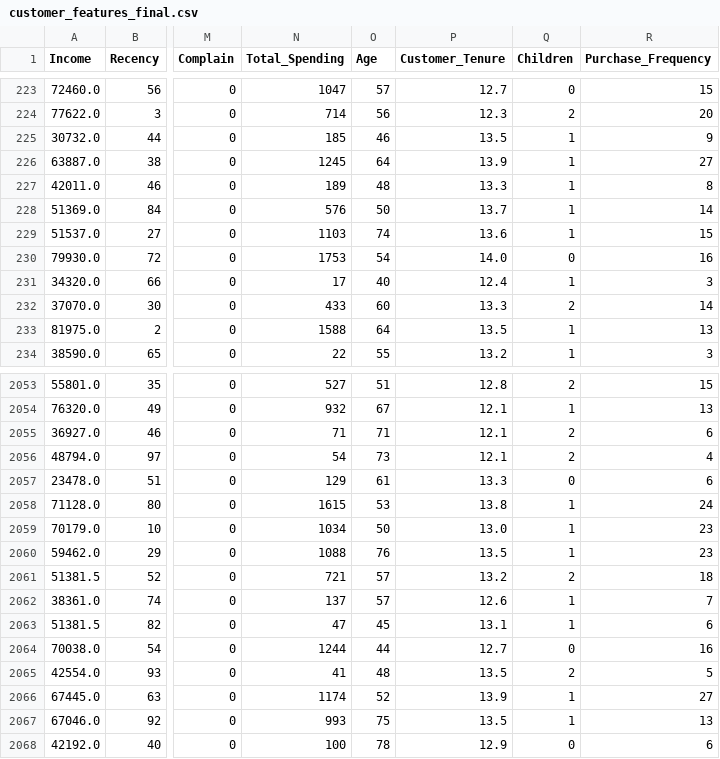
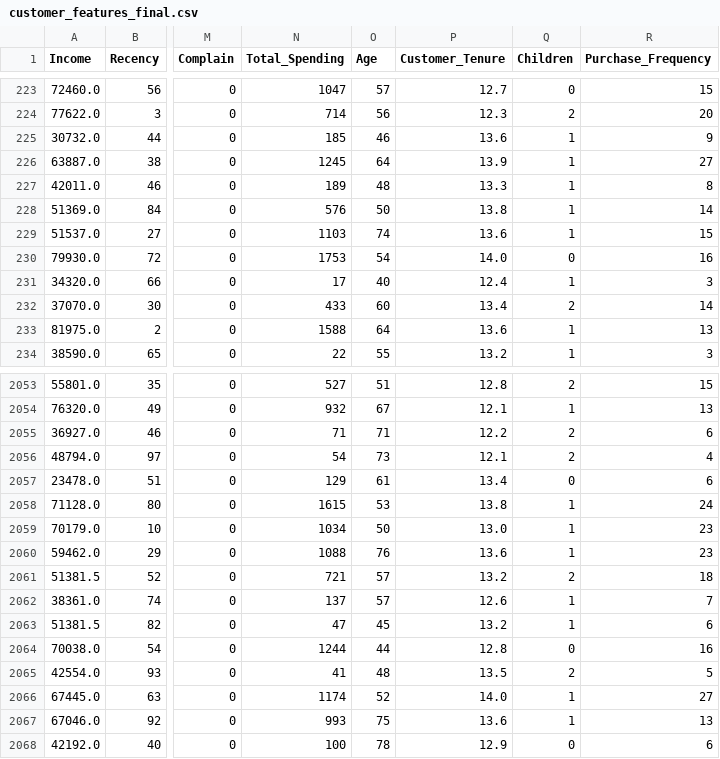
Before and after one commit to Akshit-Garg27/Retail-Customer-Intelligence, a CSV file: data/processed/customer_features_final.csv, drawn as a sheet; only a part is shown, gaps mark what is left out; the diff covers the shown part only; the diff names each change by its address in the sheet, - before the commit and + after, or states it on an @@ line.

```diff
--- a/data/processed/customer_features_final.csv
+++ b/data/processed/customer_features_final.csv
-P225 (Customer_Tenure): 13.5
+P225 (Customer_Tenure): 13.6
-P228 (Customer_Tenure): 13.7
+P228 (Customer_Tenure): 13.8
-P232 (Customer_Tenure): 13.3
+P232 (Customer_Tenure): 13.4
-P233 (Customer_Tenure): 13.5
+P233 (Customer_Tenure): 13.6
-P2055 (Customer_Tenure): 12.1
+P2055 (Customer_Tenure): 12.2
-P2057 (Customer_Tenure): 13.3
+P2057 (Customer_Tenure): 13.4
-P2060 (Customer_Tenure): 13.5
+P2060 (Customer_Tenure): 13.6
-P2063 (Customer_Tenure): 13.1
+P2063 (Customer_Tenure): 13.2
-P2064 (Customer_Tenure): 12.7
+P2064 (Customer_Tenure): 12.8
-P2066 (Customer_Tenure): 13.9
+P2066 (Customer_Tenure): 14.0
-P2067 (Customer_Tenure): 13.5
+P2067 (Customer_Tenure): 13.6
```
Also changed, not shown: 154 edited cells elsewhere in this file, 3 other files.
